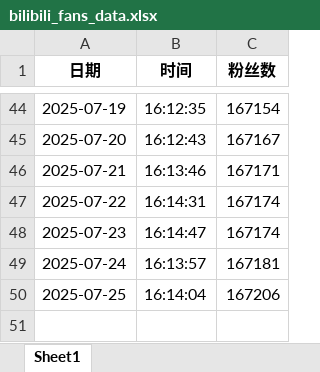
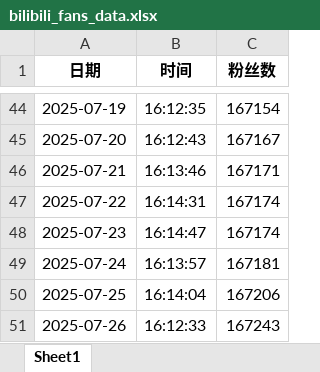
Before and after one commit to LichenKass-ShiZhou/bilibili-fans-tracker, an Excel workbook: bilibili_fans_data.xlsx, sheet Sheet1, drawn as a sheet; only a part is shown, gaps mark what is left out; values as stored, in another font and other column widths than the file's, no borders; the diff names each change by its address in the sheet, - before the commit and + after, or states it on an @@ line.

```diff
--- a/bilibili_fans_data.xlsx (sheet Sheet1)
+++ b/bilibili_fans_data.xlsx (sheet Sheet1)
+row 51: 2025-07-26 | 16:12:33 | 167243
```
